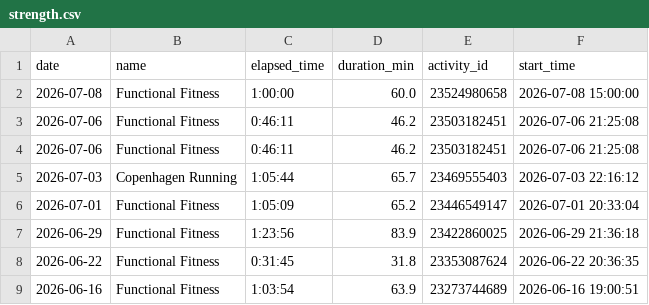
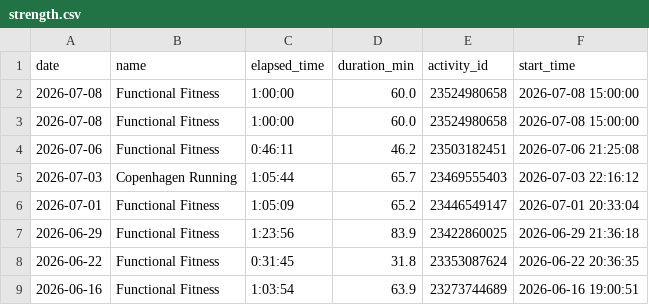
Before and after one commit to ricocousin/FF_Dashboard, a CSV file: strength.csv, drawn as a sheet; only a part is shown; removed rows and columns are numbered as before the commit, all else as after; the diff names each change by its address in the sheet, - before the commit and + after, or states it on an @@ line.

```diff
--- a/strength.csv
+++ b/strength.csv
-row 3: 2026-07-06 | Functional Fitness | 0:46:11 | 46.2 | 23503182451 | 2026-07-06 21:25:08
+row 3: 2026-07-08 | Functional Fitness | 1:00:00 | 60.0 | 23524980658 | 2026-07-08 15:00:00
```
Also changed, not shown: runs.csv, 8 other files.
